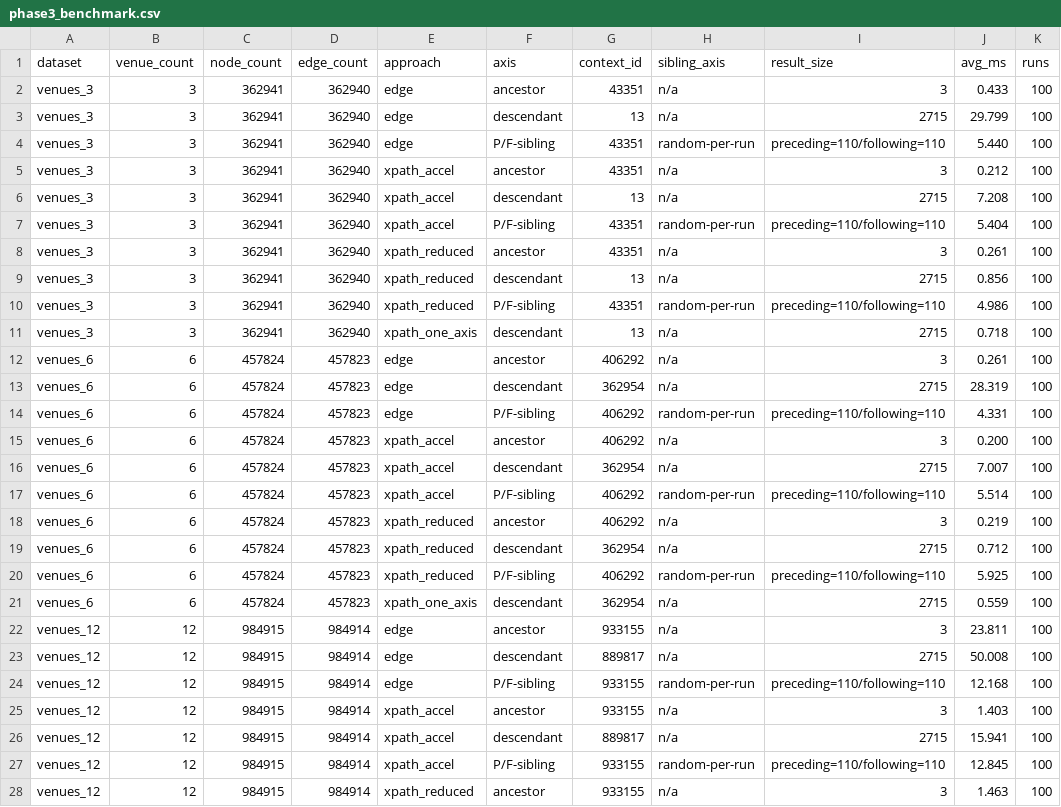
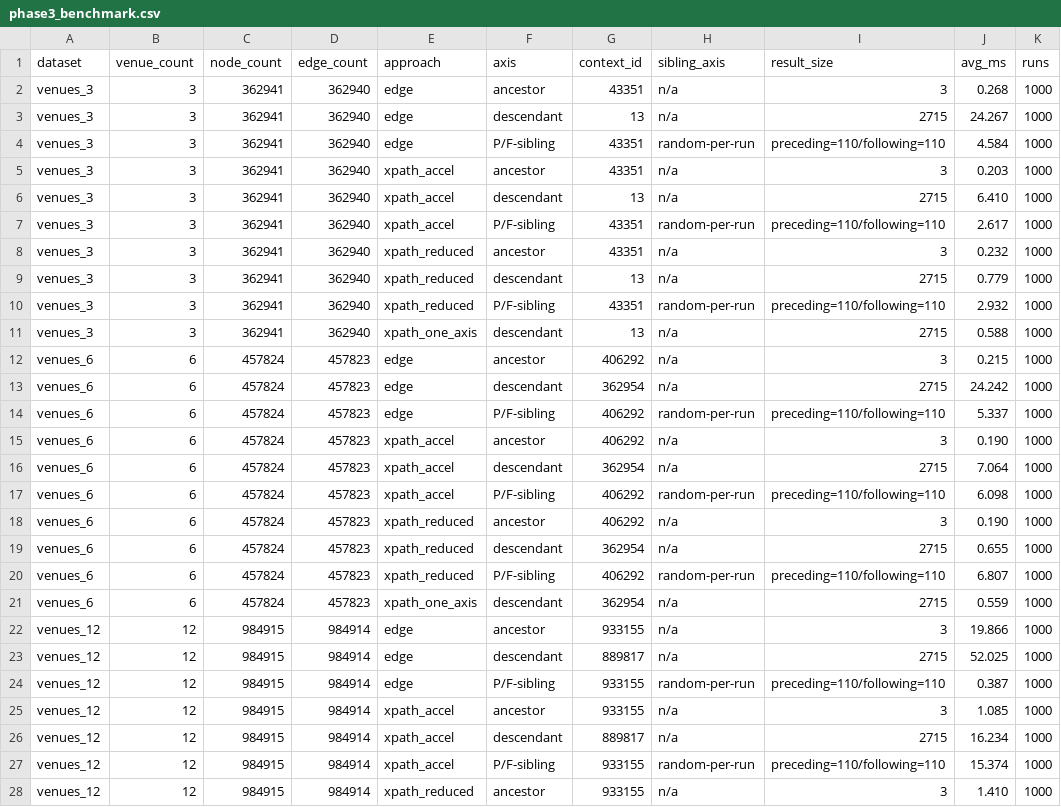
Before and after one commit to MaxM111/jenseits, a CSV file: project3/logs/phase3_benchmark.csv, drawn as a sheet; only a part is shown; the diff covers the shown part only.

Commit message:
add new benchmark results

```diff
--- a/project3/logs/phase3_benchmark.csv
+++ b/project3/logs/phase3_benchmark.csv
@@ -1,28 +1,28 @@
 dataset,venue_count,node_count,edge_count,approach,axis,context_id,sibling_axis,result_size,avg_ms,runs
-venues_3,3,362941,362940,edge,ancestor,43351,n/a,3,0.433,100
-venues_3,3,362941,362940,edge,descendant,13,n/a,2715,29.799,100
-venues_3,3,362941,362940,edge,P/F-sibling,43351,random-per-run,preceding=110/following=110,5.440,100
-venues_3,3,362941,362940,xpath_accel,ancestor,43351,n/a,3,0.212,100
-venues_3,3,362941,362940,xpath_accel,descendant,13,n/a,2715,7.208,100
-venues_3,3,362941,362940,xpath_accel,P/F-sibling,43351,random-per-run,preceding=110/following=110,5.404,100
-venues_3,3,362941,362940,xpath_reduced,ancestor,43351,n/a,3,0.261,100
-venues_3,3,362941,362940,xpath_reduced,descendant,13,n/a,2715,0.856,100
-venues_3,3,362941,362940,xpath_reduced,P/F-sibling,43351,random-per-run,preceding=110/following=110,4.986,100
-venues_3,3,362941,362940,xpath_one_axis,descendant,13,n/a,2715,0.718,100
-venues_6,6,457824,457823,edge,ancestor,406292,n/a,3,0.261,100
-venues_6,6,457824,457823,edge,descendant,362954,n/a,2715,28.319,100
-venues_6,6,457824,457823,edge,P/F-sibling,406292,random-per-run,preceding=110/following=110,4.331,100
-venues_6,6,457824,457823,xpath_accel,ancestor,406292,n/a,3,0.200,100
-venues_6,6,457824,457823,xpath_accel,descendant,362954,n/a,2715,7.007,100
-venues_6,6,457824,457823,xpath_accel,P/F-sibling,406292,random-per-run,preceding=110/following=110,5.514,100
-venues_6,6,457824,457823,xpath_reduced,ancestor,406292,n/a,3,0.219,100
-venues_6,6,457824,457823,xpath_reduced,descendant,362954,n/a,2715,0.712,100
-venues_6,6,457824,457823,xpath_reduced,P/F-sibling,406292,random-per-run,preceding=110/following=110,5.925,100
-venues_6,6,457824,457823,xpath_one_axis,descendant,362954,n/a,2715,0.559,100
-venues_12,12,984915,984914,edge,ancestor,933155,n/a,3,23.811,100
-venues_12,12,984915,984914,edge,descendant,889817,n/a,2715,50.008,100
-venues_12,12,984915,984914,edge,P/F-sibling,933155,random-per-run,preceding=110/following=110,12.168,100
-venues_12,12,984915,984914,xpath_accel,ancestor,933155,n/a,3,1.403,100
-venues_12,12,984915,984914,xpath_accel,descendant,889817,n/a,2715,15.941,100
-venues_12,12,984915,984914,xpath_accel,P/F-sibling,933155,random-per-run,preceding=110/following=110,12.845,100
-venues_12,12,984915,984914,xpath_reduced,ancestor,933155,n/a,3,1.463,100
+venues_3,3,362941,362940,edge,ancestor,43351,n/a,3,0.268,1000
+venues_3,3,362941,362940,edge,descendant,13,n/a,2715,24.267,1000
+venues_3,3,362941,362940,edge,P/F-sibling,43351,random-per-run,preceding=110/following=110,4.584,1000
+venues_3,3,362941,362940,xpath_accel,ancestor,43351,n/a,3,0.203,1000
+venues_3,3,362941,362940,xpath_accel,descendant,13,n/a,2715,6.410,1000
+venues_3,3,362941,362940,xpath_accel,P/F-sibling,43351,random-per-run,preceding=110/following=110,2.617,1000
+venues_3,3,362941,362940,xpath_reduced,ancestor,43351,n/a,3,0.232,1000
+venues_3,3,362941,362940,xpath_reduced,descendant,13,n/a,2715,0.779,1000
+venues_3,3,362941,362940,xpath_reduced,P/F-sibling,43351,random-per-run,preceding=110/following=110,2.932,1000
+venues_3,3,362941,362940,xpath_one_axis,descendant,13,n/a,2715,0.588,1000
+venues_6,6,457824,457823,edge,ancestor,406292,n/a,3,0.215,1000
+venues_6,6,457824,457823,edge,descendant,362954,n/a,2715,24.242,1000
+venues_6,6,457824,457823,edge,P/F-sibling,406292,random-per-run,preceding=110/following=110,5.337,1000
+venues_6,6,457824,457823,xpath_accel,ancestor,406292,n/a,3,0.190,1000
+venues_6,6,457824,457823,xpath_accel,descendant,362954,n/a,2715,7.064,1000
+venues_6,6,457824,457823,xpath_accel,P/F-sibling,406292,random-per-run,preceding=110/following=110,6.098,1000
+venues_6,6,457824,457823,xpath_reduced,ancestor,406292,n/a,3,0.190,1000
+venues_6,6,457824,457823,xpath_reduced,descendant,362954,n/a,2715,0.655,1000
+venues_6,6,457824,457823,xpath_reduced,P/F-sibling,406292,random-per-run,preceding=110/following=110,6.807,1000
+venues_6,6,457824,457823,xpath_one_axis,descendant,362954,n/a,2715,0.559,1000
+venues_12,12,984915,984914,edge,ancestor,933155,n/a,3,19.866,1000
+venues_12,12,984915,984914,edge,descendant,889817,n/a,2715,52.025,1000
+venues_12,12,984915,984914,edge,P/F-sibling,933155,random-per-run,preceding=110/following=110,0.387,1000
+venues_12,12,984915,984914,xpath_accel,ancestor,933155,n/a,3,1.085,1000
+venues_12,12,984915,984914,xpath_accel,descendant,889817,n/a,2715,16.234,1000
+venues_12,12,984915,984914,xpath_accel,P/F-sibling,933155,random-per-run,preceding=110/following=110,15.374,1000
+venues_12,12,984915,984914,xpath_reduced,ancestor,933155,n/a,3,1.410,1000
```
Also changed, not shown: 26 edited cells elsewhere in this file.
